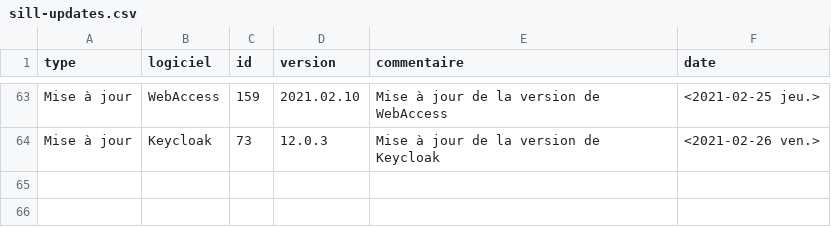
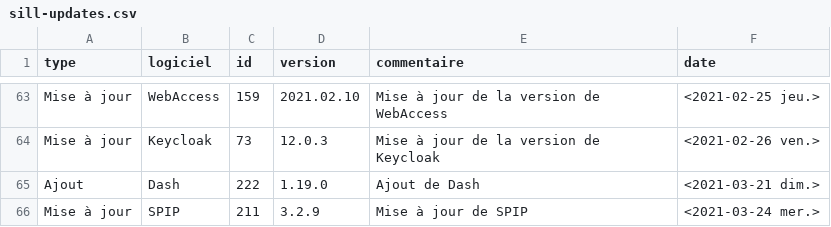
Before and after one commit to dzc34/sill, a CSV file: 2020/sill-updates.csv, drawn as a sheet; only a part is shown, gaps mark what is left out.

Commit message:
2020/sill-updates.csv: Ajout des dernières mises à jour

```diff
--- a/2020/sill-updates.csv
+++ b/2020/sill-updates.csv
@@ -64 +64,3 @@ Mise à jour,WebAccess,159,2021.02.10,Mise à jour de la version de WebAccess,<2
 Mise à jour,Keycloak,73,12.0.3,Mise à jour de la version de Keycloak,<2021-02-26 ven.>
+Ajout,Dash,222,1.19.0,Ajout de Dash,<2021-03-21 dim.>
+Mise à jour,SPIP,211,3.2.9,Mise à jour de SPIP,<2021-03-24 mer.>
```
